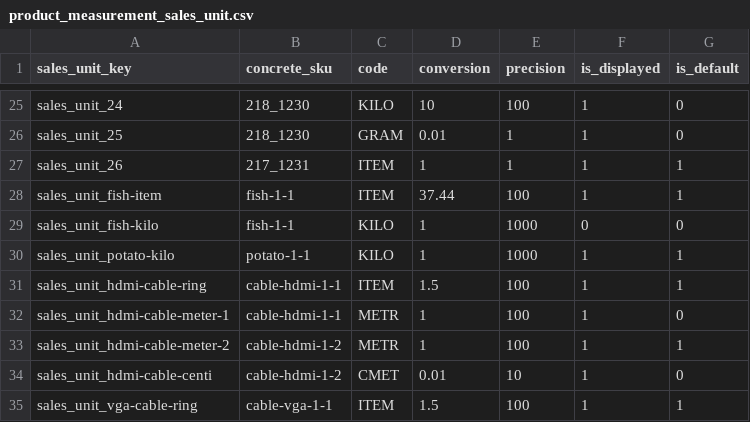
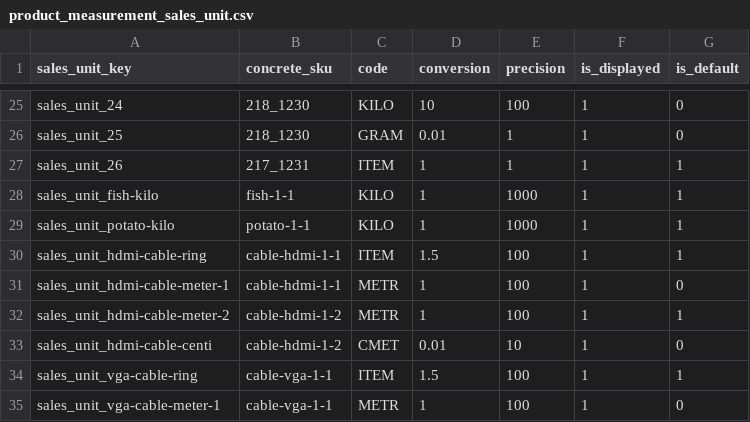
Before and after one commit to spryker/product-measurement-unit-data-import, a CSV file: data/import/product_measurement_sales_unit.csv, drawn as a sheet; only a part is shown, gaps mark what is left out; the shorter side is filled out with more unchanged rows.

Commit message:
CC-6990 Fix the PU demo data and expander

```diff
--- a/data/import/product_measurement_sales_unit.csv
+++ b/data/import/product_measurement_sales_unit.csv
@@ -27,4 +27,3 @@ sales_unit_25,218_1230,GRAM,0.01,1,1,0
 sales_unit_26,217_1231,ITEM,1,1,1,1
-sales_unit_fish-item,fish-1-1,ITEM,37.44,100,1,1
-sales_unit_fish-kilo,fish-1-1,KILO,1,1000,0,0
+sales_unit_fish-kilo,fish-1-1,KILO,1,1000,1,1
 sales_unit_potato-kilo,potato-1-1,KILO,1,1000,1,1
```
Also changed, not shown: data/import/product_measurement_sales_unit_store.csv, 1 other file.
